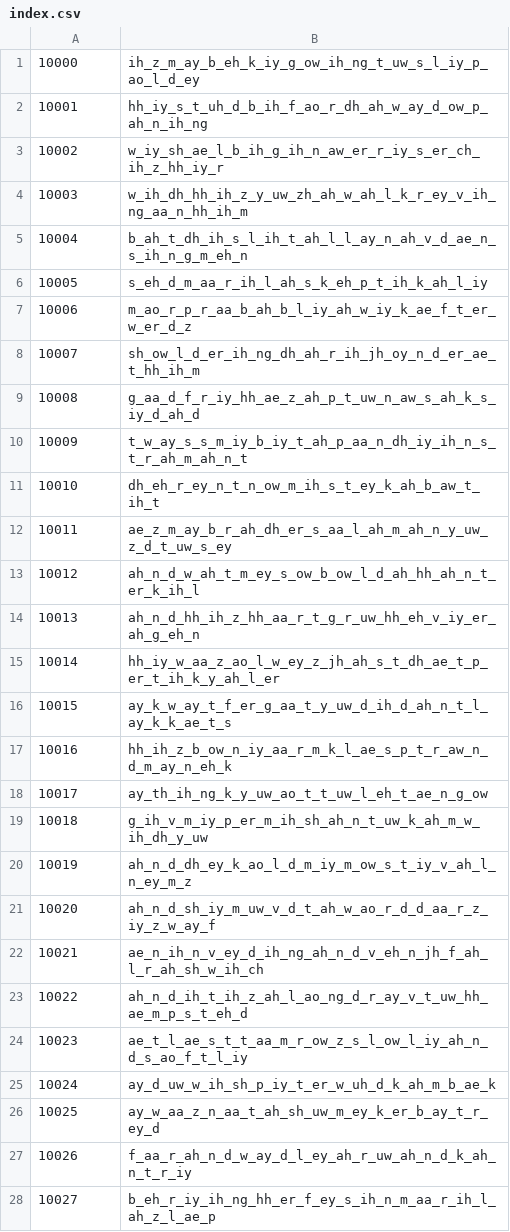
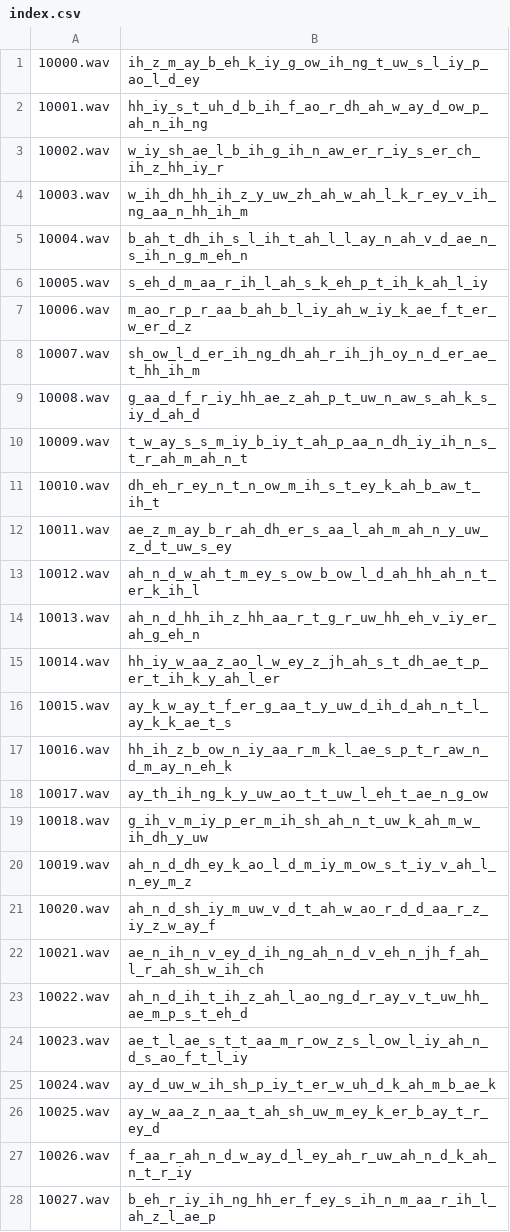
Before and after one commit to Slidingwall/arpasing-10k-11k-reclists, a CSV file: ARPAsing 10k/10k_index_min/index.csv, drawn as a sheet; only a part is shown; the diff covers the shown part only.

Commit message:
Normalize filenames and fix apostrophes
Update ARPAsing dataset metadata: prepend ".wav" to utterance IDs in index.csv files (10k and 11k variants) so entries reference audio filenames, and normalize typographic apostrophes/quotes and minor whitespace/punctuation in several comment and rec list text files across the ARPAsing 10k/10k_min/10k_noindex and 11k directories.

```diff
--- a/ARPAsing 10k/10k_index_min/index.csv
+++ b/ARPAsing 10k/10k_index_min/index.csv
@@ -1,28 +1,28 @@
-10000,ih_z_m_ay_b_eh_k_iy_g_ow_ih_ng_t_uw_s_l_iy_p_ao_l_d_ey
-10001,hh_iy_s_t_uh_d_b_ih_f_ao_r_dh_ah_w_ay_d_ow_p_ah_n_ih_ng
-10002,w_iy_sh_ae_l_b_ih_g_ih_n_aw_er_r_iy_s_er_ch_ih_z_hh_iy_r
-10003,w_ih_dh_hh_ih_z_y_uw_zh_ah_w_ah_l_k_r_ey_v_ih_ng_aa_n_hh_ih_m
-10004,b_ah_t_dh_ih_s_l_ih_t_ah_l_l_ay_n_ah_v_d_ae_n_s_ih_n_g_m_eh_n
-10005,s_eh_d_m_aa_r_ih_l_ah_s_k_eh_p_t_ih_k_ah_l_iy
-10006,m_ao_r_p_r_aa_b_ah_b_l_iy_ah_w_iy_k_ae_f_t_er_w_er_d_z
-10007,sh_ow_l_d_er_ih_ng_dh_ah_r_ih_jh_oy_n_d_er_ae_t_hh_ih_m
-10008,g_aa_d_f_r_iy_hh_ae_z_ah_p_t_uw_n_aw_s_ah_k_s_iy_d_ah_d
-10009,t_w_ay_s_s_m_iy_b_iy_t_ah_p_aa_n_dh_iy_ih_n_s_t_r_ah_m_ah_n_t
-10010,dh_eh_r_ey_n_t_n_ow_m_ih_s_t_ey_k_ah_b_aw_t_ih_t
-10011,ae_z_m_ay_b_r_ah_dh_er_s_aa_l_ah_m_ah_n_y_uw_z_d_t_uw_s_ey
-10012,ah_n_d_w_ah_t_m_ey_s_ow_b_ow_l_d_ah_hh_ah_n_t_er_k_ih_l
-10013,ah_n_d_hh_ih_z_hh_aa_r_t_g_r_uw_hh_eh_v_iy_er_ah_g_eh_n
-10014,hh_iy_w_aa_z_ao_l_w_ey_z_jh_ah_s_t_dh_ae_t_p_er_t_ih_k_y_ah_l_er
-10015,ay_k_w_ay_t_f_er_g_aa_t_y_uw_d_ih_d_ah_n_t_l_ay_k_k_ae_t_s
-10016,hh_ih_z_b_ow_n_iy_aa_r_m_k_l_ae_s_p_t_r_aw_n_d_m_ay_n_eh_k
-10017,ay_th_ih_ng_k_y_uw_ao_t_t_uw_l_eh_t_ae_n_g_ow
-10018,g_ih_v_m_iy_p_er_m_ih_sh_ah_n_t_uw_k_ah_m_w_ih_dh_y_uw
-10019,ah_n_d_dh_ey_k_ao_l_d_m_iy_m_ow_s_t_iy_v_ah_l_n_ey_m_z
-10020,ah_n_d_sh_iy_m_uw_v_d_t_ah_w_ao_r_d_d_aa_r_z_iy_z_w_ay_f
-10021,ae_n_ih_n_v_ey_d_ih_ng_ah_n_d_v_eh_n_jh_f_ah_l_r_ah_sh_w_ih_ch
-10022,ah_n_d_ih_t_ih_z_ah_l_ao_ng_d_r_ay_v_t_uw_hh_ae_m_p_s_t_eh_d
-10023,ae_t_l_ae_s_t_t_aa_m_r_ow_z_s_l_ow_l_iy_ah_n_d_s_ao_f_t_l_iy
-10024,ay_d_uw_w_ih_sh_p_iy_t_er_w_uh_d_k_ah_m_b_ae_k
-10025,ay_w_aa_z_n_aa_t_ah_sh_uw_m_ey_k_er_b_ay_t_r_ey_d
-10026,f_aa_r_ah_n_d_w_ay_d_l_ey_ah_r_uw_ah_n_d_k_ah_n_t_r_iy
-10027,b_eh_r_iy_ih_ng_hh_er_f_ey_s_ih_n_m_aa_r_ih_l_ah_z_l_ae_p
+10000.wav,ih_z_m_ay_b_eh_k_iy_g_ow_ih_ng_t_uw_s_l_iy_p_ao_l_d_ey
+10001.wav,hh_iy_s_t_uh_d_b_ih_f_ao_r_dh_ah_w_ay_d_ow_p_ah_n_ih_ng
+10002.wav,w_iy_sh_ae_l_b_ih_g_ih_n_aw_er_r_iy_s_er_ch_ih_z_hh_iy_r
+10003.wav,w_ih_dh_hh_ih_z_y_uw_zh_ah_w_ah_l_k_r_ey_v_ih_ng_aa_n_hh_ih_m
+10004.wav,b_ah_t_dh_ih_s_l_ih_t_ah_l_l_ay_n_ah_v_d_ae_n_s_ih_n_g_m_eh_n
+10005.wav,s_eh_d_m_aa_r_ih_l_ah_s_k_eh_p_t_ih_k_ah_l_iy
+10006.wav,m_ao_r_p_r_aa_b_ah_b_l_iy_ah_w_iy_k_ae_f_t_er_w_er_d_z
+10007.wav,sh_ow_l_d_er_ih_ng_dh_ah_r_ih_jh_oy_n_d_er_ae_t_hh_ih_m
+10008.wav,g_aa_d_f_r_iy_hh_ae_z_ah_p_t_uw_n_aw_s_ah_k_s_iy_d_ah_d
+10009.wav,t_w_ay_s_s_m_iy_b_iy_t_ah_p_aa_n_dh_iy_ih_n_s_t_r_ah_m_ah_n_t
+10010.wav,dh_eh_r_ey_n_t_n_ow_m_ih_s_t_ey_k_ah_b_aw_t_ih_t
+10011.wav,ae_z_m_ay_b_r_ah_dh_er_s_aa_l_ah_m_ah_n_y_uw_z_d_t_uw_s_ey
+10012.wav,ah_n_d_w_ah_t_m_ey_s_ow_b_ow_l_d_ah_hh_ah_n_t_er_k_ih_l
+10013.wav,ah_n_d_hh_ih_z_hh_aa_r_t_g_r_uw_hh_eh_v_iy_er_ah_g_eh_n
+10014.wav,hh_iy_w_aa_z_ao_l_w_ey_z_jh_ah_s_t_dh_ae_t_p_er_t_ih_k_y_ah_l_er
+10015.wav,ay_k_w_ay_t_f_er_g_aa_t_y_uw_d_ih_d_ah_n_t_l_ay_k_k_ae_t_s
+10016.wav,hh_ih_z_b_ow_n_iy_aa_r_m_k_l_ae_s_p_t_r_aw_n_d_m_ay_n_eh_k
+10017.wav,ay_th_ih_ng_k_y_uw_ao_t_t_uw_l_eh_t_ae_n_g_ow
+10018.wav,g_ih_v_m_iy_p_er_m_ih_sh_ah_n_t_uw_k_ah_m_w_ih_dh_y_uw
+10019.wav,ah_n_d_dh_ey_k_ao_l_d_m_iy_m_ow_s_t_iy_v_ah_l_n_ey_m_z
+10020.wav,ah_n_d_sh_iy_m_uw_v_d_t_ah_w_ao_r_d_d_aa_r_z_iy_z_w_ay_f
+10021.wav,ae_n_ih_n_v_ey_d_ih_ng_ah_n_d_v_eh_n_jh_f_ah_l_r_ah_sh_w_ih_ch
+10022.wav,ah_n_d_ih_t_ih_z_ah_l_ao_ng_d_r_ay_v_t_uw_hh_ae_m_p_s_t_eh_d
+10023.wav,ae_t_l_ae_s_t_t_aa_m_r_ow_z_s_l_ow_l_iy_ah_n_d_s_ao_f_t_l_iy
+10024.wav,ay_d_uw_w_ih_sh_p_iy_t_er_w_uh_d_k_ah_m_b_ae_k
+10025.wav,ay_w_aa_z_n_aa_t_ah_sh_uw_m_ey_k_er_b_ay_t_r_ey_d
+10026.wav,f_aa_r_ah_n_d_w_ay_d_l_ey_ah_r_uw_ah_n_d_k_ah_n_t_r_iy
+10027.wav,b_eh_r_iy_ih_ng_hh_er_f_ey_s_ih_n_m_aa_r_ih_l_ah_z_l_ae_p
```
Also changed, not shown: 39 edited cells elsewhere in this file, ARPAsing 10k/10k_index/index.csv, ARPAsing 11k/11k_index/index.csv, 7 other files.
